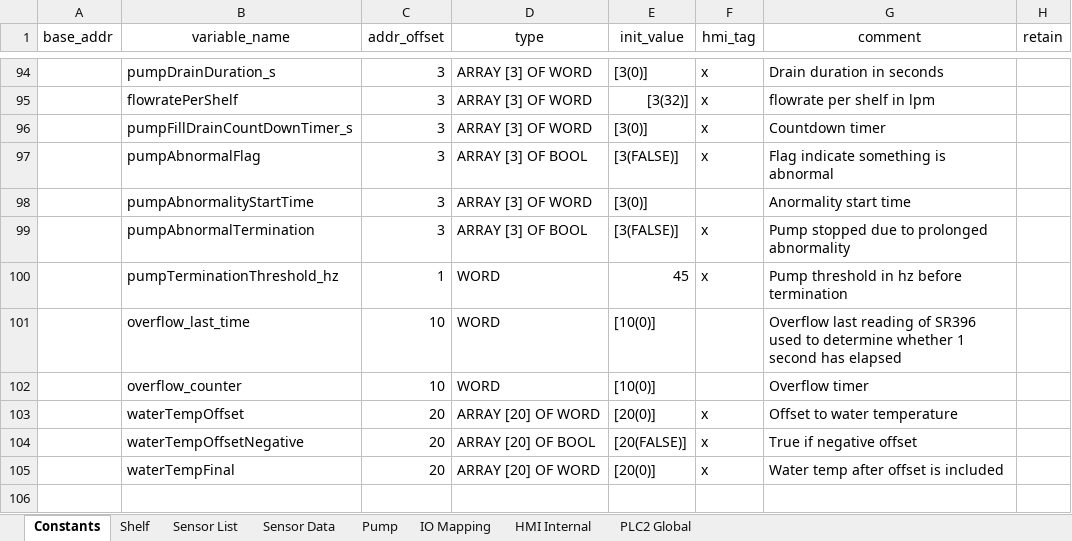
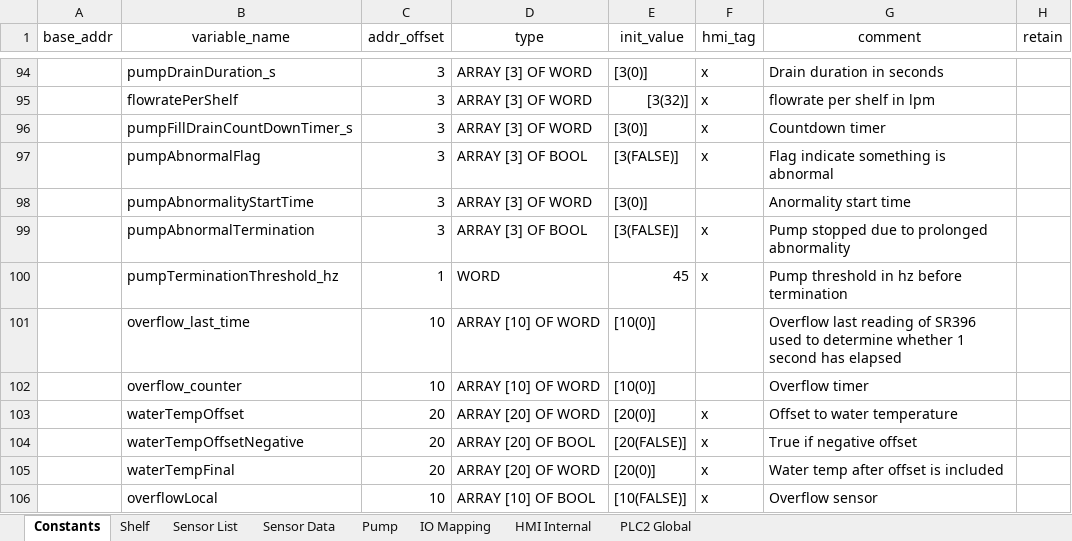
Before and after one commit to T2HOPETECHNIK/Ellemento, an Excel workbook: rack_control/global_variable_template.xlsx, sheet Constants, drawn as a sheet; only a part is shown, gaps mark what is left out; values as stored, in another font and other column widths than the file's, no borders; the diff names each change by its address in the sheet, - before the commit and + after, or states it on an @@ line.

Commit message:
Added overflow control to turn off specific shelf after 15sec of overflowing.

```diff
--- a/rack_control/global_variable_template.xlsx (sheet Constants)
+++ b/rack_control/global_variable_template.xlsx (sheet Constants)
-D101:D102 (type): WORD
+D101:D102 (type): ARRAY [10] OF WORD
+row 106:  | overflowLocal | 10 | ARRAY [10] OF BOOL | [10(FALSE)] | x | Overflow sensor
```
Also changed, not shown: sheet HMI Internal, sheet IO Mapping, 7 other files.
